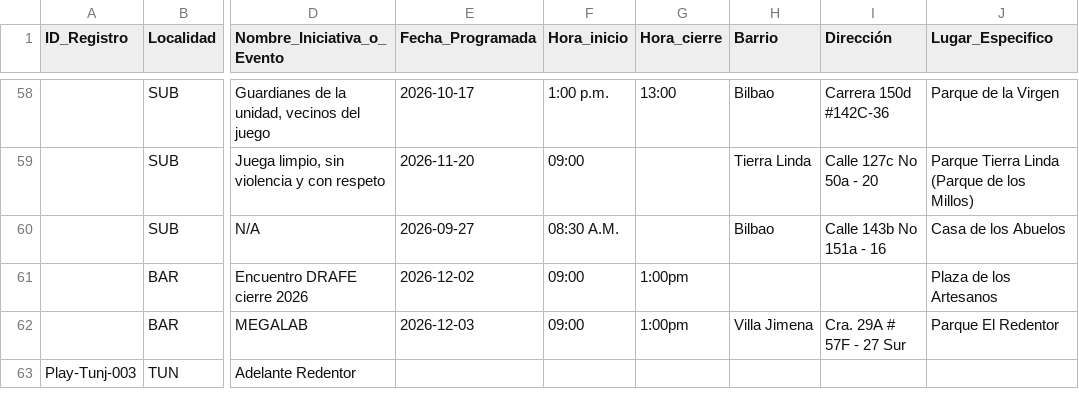
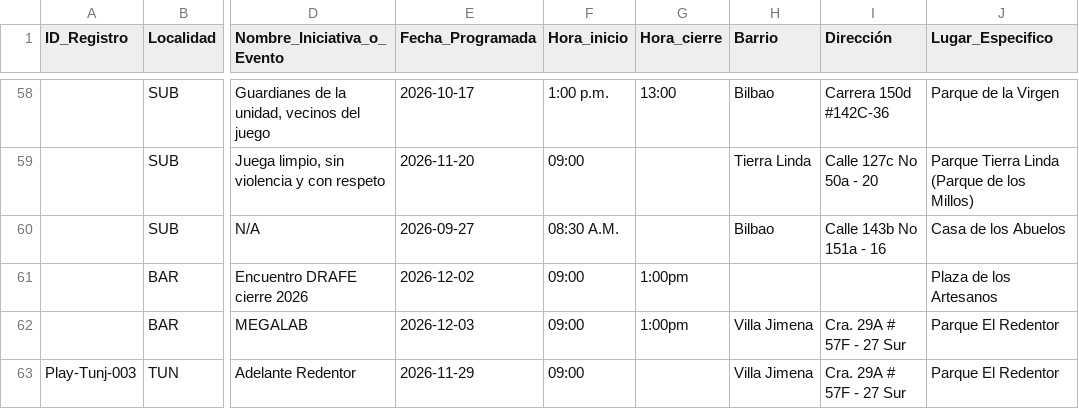
Before and after one commit to soy-juandi/recreolab-data, a CSV file: recreolab_matriz.csv, drawn as a sheet; only a part is shown, gaps mark what is left out; the diff names each change by its address in the sheet, - before the commit and + after, or states it on an @@ line.

Commit message:
Actualización automática recreolab_matriz.csv

```diff
--- a/recreolab_matriz.csv
+++ b/recreolab_matriz.csv
-E63 (Fecha_Programada): (empty)
+E63 (Fecha_Programada): 2026-11-29
-F63 (Hora_inicio): (empty)
+F63 (Hora_inicio): 09:00
-H63 (Barrio): (empty)
+H63 (Barrio): Villa Jimena
-I63 (Dirección): (empty)
+I63 (Dirección): Cra. 29A # 57F - 27 Sur
-J63 (Lugar_Especifico): (empty)
+J63 (Lugar_Especifico): Parque El Redentor
```
